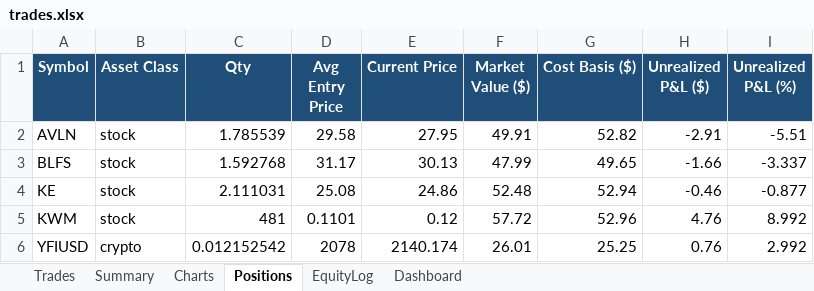
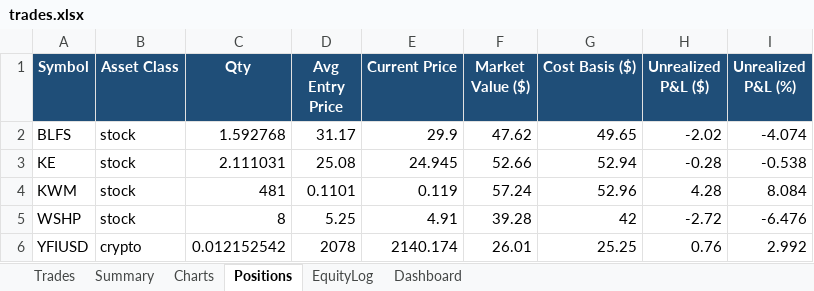
Before and after one commit to gal-ops/lpaca-trading-bo, an Excel workbook: trades.xlsx, sheet Positions, drawn as a sheet; values as stored, in another font and other column widths than the file's, no borders; conditional formats not drawn; removed rows and columns are numbered as before the commit, all else as after; the diff names each change by its address in the sheet, - before the commit and + after, or states it on an @@ line.

```diff
--- a/trades.xlsx (sheet Positions)
+++ b/trades.xlsx (sheet Positions)
-row 2: AVLN | stock | 1.785539 | 29.58 | 27.95 | 49.91 | 52.82 | -2.91 | -5.51
-E2 (Current Price): 30.13
+E2 (Current Price): 29.9
-F2 (Market Value ($)): 47.99
+F2 (Market Value ($)): 47.62
-H2 (Unrealized P&L ($)): -1.66
+H2 (Unrealized P&L ($)): -2.02
-I2 (Unrealized P&L (%)): -3.337
+I2 (Unrealized P&L (%)): -4.074
-E3 (Current Price): 24.86
+E3 (Current Price): 24.945
-F3 (Market Value ($)): 52.48
+F3 (Market Value ($)): 52.66
-H3 (Unrealized P&L ($)): -0.46
+H3 (Unrealized P&L ($)): -0.28
-I3 (Unrealized P&L (%)): -0.877
+I3 (Unrealized P&L (%)): -0.538
-E4 (Current Price): 0.12
+E4 (Current Price): 0.119
-F4 (Market Value ($)): 57.72
+F4 (Market Value ($)): 57.24
-H4 (Unrealized P&L ($)): 4.76
+H4 (Unrealized P&L ($)): 4.28
-I4 (Unrealized P&L (%)): 8.992
+I4 (Unrealized P&L (%)): 8.084
+row 5: WSHP | stock | 8 | 5.25 | 4.91 | 39.28 | 42 | -2.72 | -6.476
```
Also changed, not shown: sheet EquityLog, sheet Trades, sheet Charts.
